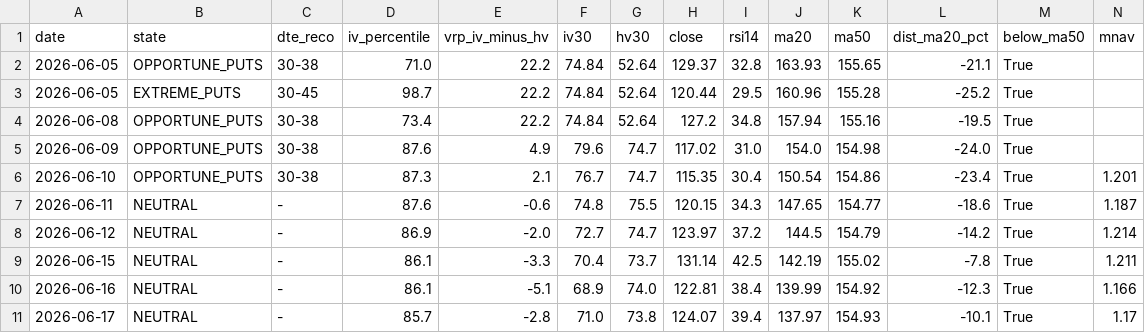
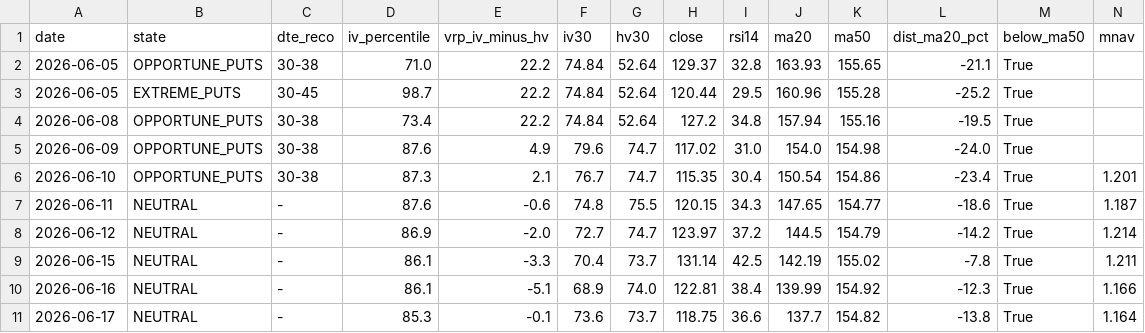
Before and after one commit to rellitch/mstr-overlay, a CSV file: mstr_overlay_log.csv, drawn as a sheet; only a part is shown; removed rows and columns are numbered as before the commit, all else as after; rows hold the shown columns only; the diff names each change by its address in the sheet, - before the commit and + after, or states it on an @@ line.

```diff
--- a/mstr_overlay_log.csv
+++ b/mstr_overlay_log.csv
-row 11: 2026-06-17 | NEUTRAL | - | 85.7 | -2.8 | 71.0 | 73.8 | 124.07 | 39.4 | 137.97 | 154.93 | -10.1 | True | 1.17
+row 11: 2026-06-17 | NEUTRAL | - | 85.3 | -0.1 | 73.6 | 73.7 | 118.75 | 36.6 | 137.7 | 154.82 | -13.8 | True | 1.164
```
Also changed, not shown: 1 other file.
